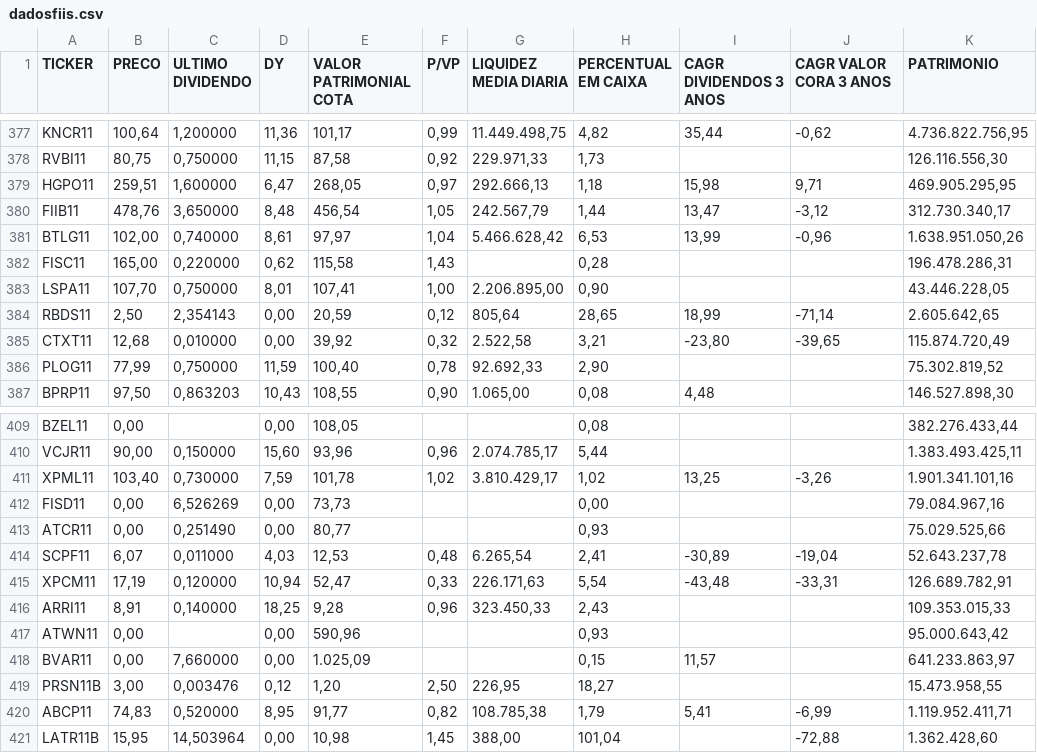
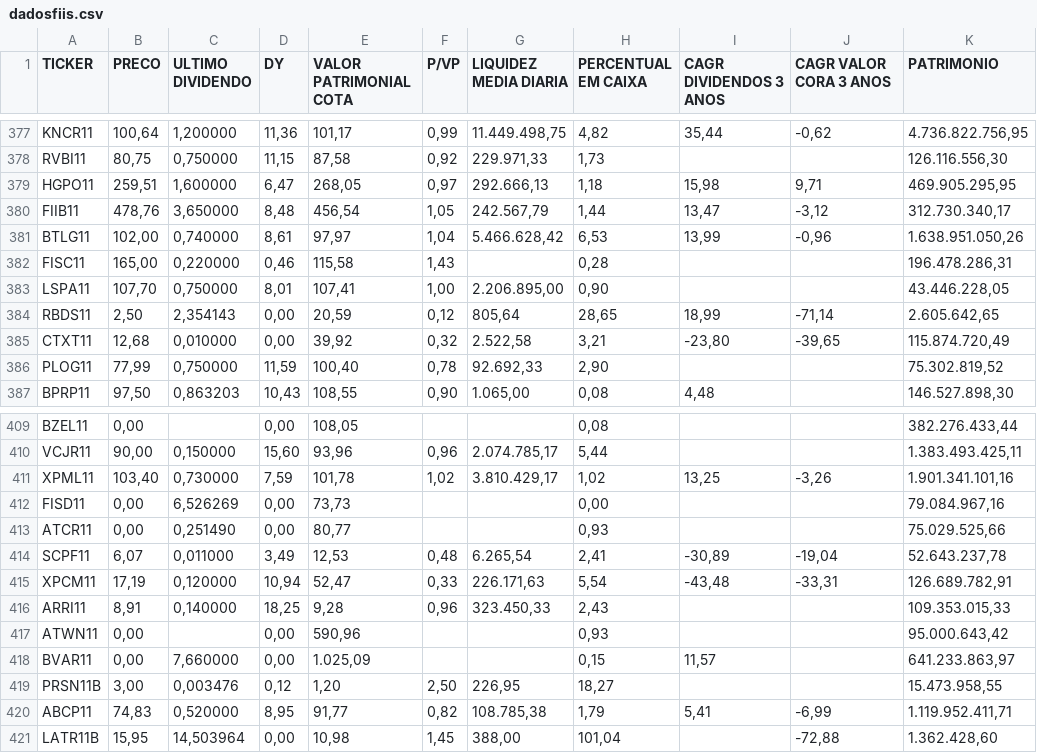
Before and after one commit to Antxj/MercadoFinanceiro-B3, a CSV file: resultado/dadosfiis.csv, drawn as a sheet; only a part is shown, gaps mark what is left out; the diff covers the shown part only; the diff names each change by its address in the sheet, - before the commit and + after, or states it on an @@ line.

```diff
--- a/resultado/dadosfiis.csv
+++ b/resultado/dadosfiis.csv
-D382 (DY): 0,62
+D382 (DY): 0,46
-D414 (DY): 4,03
+D414 (DY): 3,49
```
Also changed, not shown: 5 edited cells elsewhere in this file, 1 other file.
